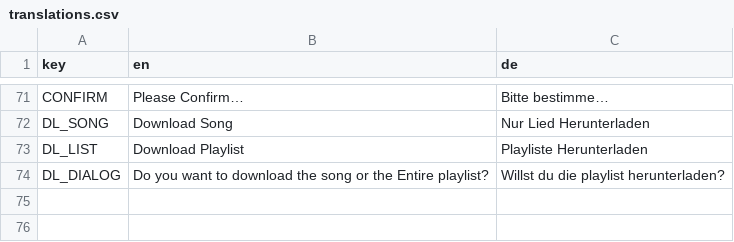
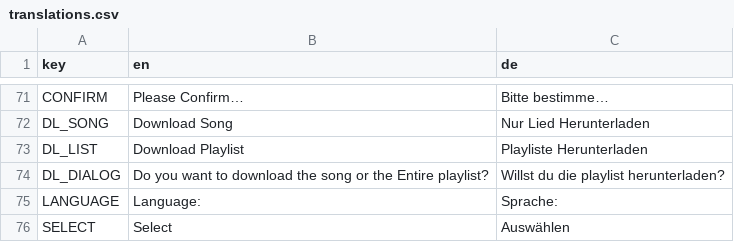
Before and after one commit to realbucketofchicken/Simplaudio, a CSV file: translation/translations.csv, drawn as a sheet; only a part is shown, gaps mark what is left out; the diff names each change by its address in the sheet, - before the commit and + after, or states it on an @@ line.

Commit message:
langueage selector

```diff
--- a/translation/translations.csv
+++ b/translation/translations.csv
+row 75: LANGUAGE | Language: | Sprache:
+row 76: SELECT | Select | Auswählen
```
Also changed, not shown: 7 other files.
